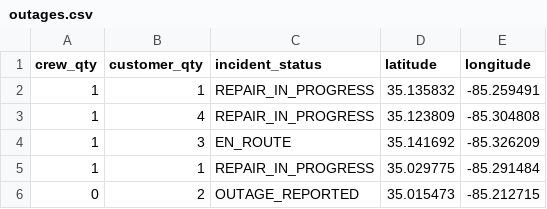
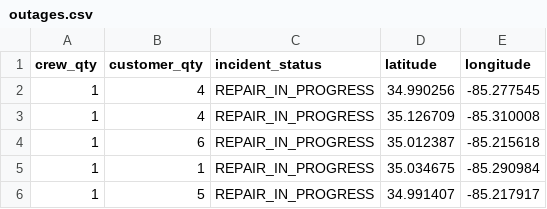
Before and after one commit to officeofperformancemanagement/public-epb-data, a CSV file: outages.csv, drawn as a sheet.

```diff
--- a/outages.csv
+++ b/outages.csv
@@ -1,6 +1,6 @@
 crew_qty,customer_qty,incident_status,latitude,longitude
-1,1,REPAIR_IN_PROGRESS,35.135832,-85.259491
-1,4,REPAIR_IN_PROGRESS,35.123809,-85.304808
-1,3,EN_ROUTE,35.141692,-85.326209
-1,1,REPAIR_IN_PROGRESS,35.029775,-85.291484
-0,2,OUTAGE_REPORTED,35.015473,-85.212715
+1,4,REPAIR_IN_PROGRESS,34.990256,-85.277545
+1,4,REPAIR_IN_PROGRESS,35.126709,-85.310008
+1,6,REPAIR_IN_PROGRESS,35.012387,-85.215618
+1,1,REPAIR_IN_PROGRESS,35.034675,-85.290984
+1,5,REPAIR_IN_PROGRESS,34.991407,-85.217917
```
Also changed, not shown: 1 other file.
